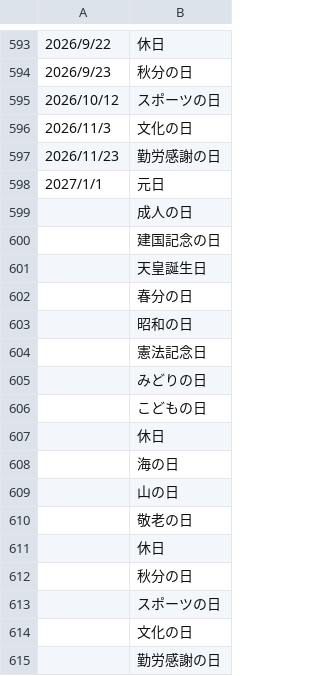
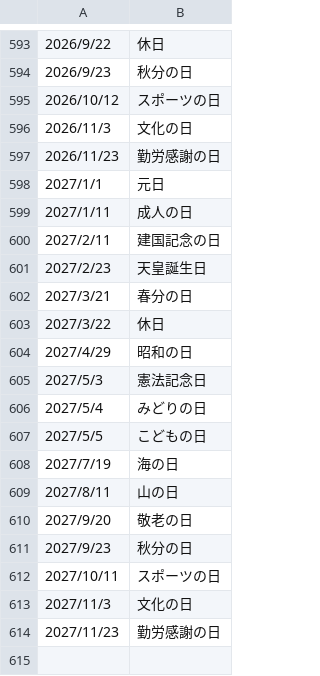
Before and after one commit to skmstdb/skmstdb.github.io, a CSV file: data/syukujitsu.csv, drawn as a sheet; only a part is shown, gaps mark what is left out; removed rows and columns are numbered as before the commit, all else as after; the diff names each change by its address in the sheet, - before the commit and + after, or states it on an @@ line.

Commit message:
Update syukujitsu.csv

```diff
--- a/data/syukujitsu.csv
+++ b/data/syukujitsu.csv
-A599: (empty)
+A599: 2027/1/11
-A600: (empty)
+A600: 2027/2/11
-A601: (empty)
+A601: 2027/2/23
-A602: (empty)
+A602: 2027/3/21
-row 603:  | 昭和の日
-row 604:  | 憲法記念日
-row 605:  | みどりの日
-row 606:  | こどもの日
-A603: (empty)
+A603: 2027/3/22
-row 608:  | 海の日
-row 609:  | 山の日
-row 610:  | 敬老の日
-row 611:  | 休日
-row 612:  | 秋分の日
-row 613:  | スポーツの日
-row 614:  | 文化の日
-row 615:  | 勤労感謝の日
+row 604: 2027/4/29 | 昭和の日
+row 605: 2027/5/3 | 憲法記念日
+row 606: 2027/5/4 | みどりの日
+row 607: 2027/5/5 | こどもの日
+row 608: 2027/7/19 | 海の日
+row 609: 2027/8/11 | 山の日
+row 610: 2027/9/20 | 敬老の日
+row 611: 2027/9/23 | 秋分の日
+row 612: 2027/10/11 | スポーツの日
+row 613: 2027/11/3 | 文化の日
+row 614: 2027/11/23 | 勤労感謝の日
```
